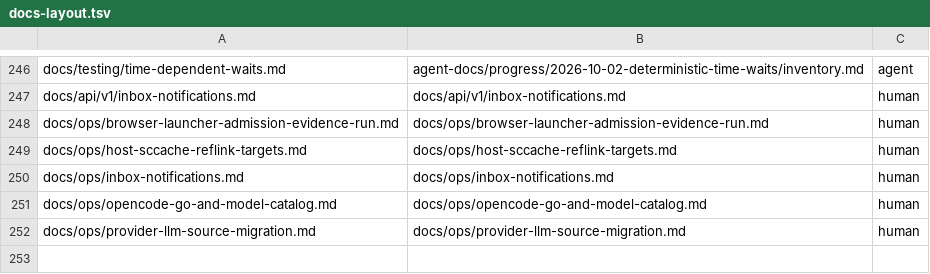
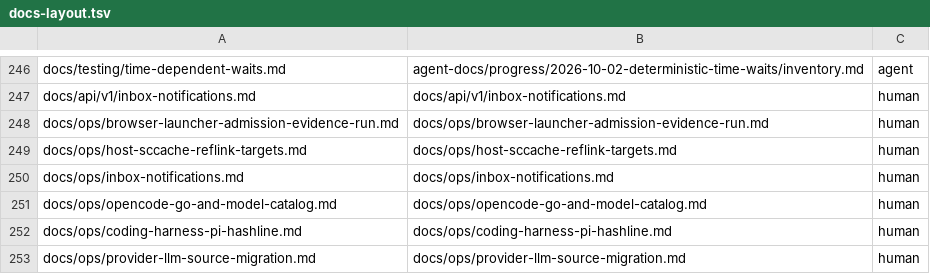
Before and after one commit to maetin0324/celeris, a TSV file: scripts/dev/docs-layout.tsv, drawn as a sheet; only a part is shown, gaps mark what is left out.

```diff
--- a/scripts/dev/docs-layout.tsv
+++ b/scripts/dev/docs-layout.tsv
@@ -251,2 +251,3 @@ docs/ops/inbox-notifications.md	docs/ops/inbox-notifications.md	human
 docs/ops/opencode-go-and-model-catalog.md	docs/ops/opencode-go-and-model-catalog.md	human
+docs/ops/coding-harness-pi-hashline.md	docs/ops/coding-harness-pi-hashline.md	human
 docs/ops/provider-llm-source-migration.md	docs/ops/provider-llm-source-migration.md	human
```
Also changed, not shown: 3 other files.
